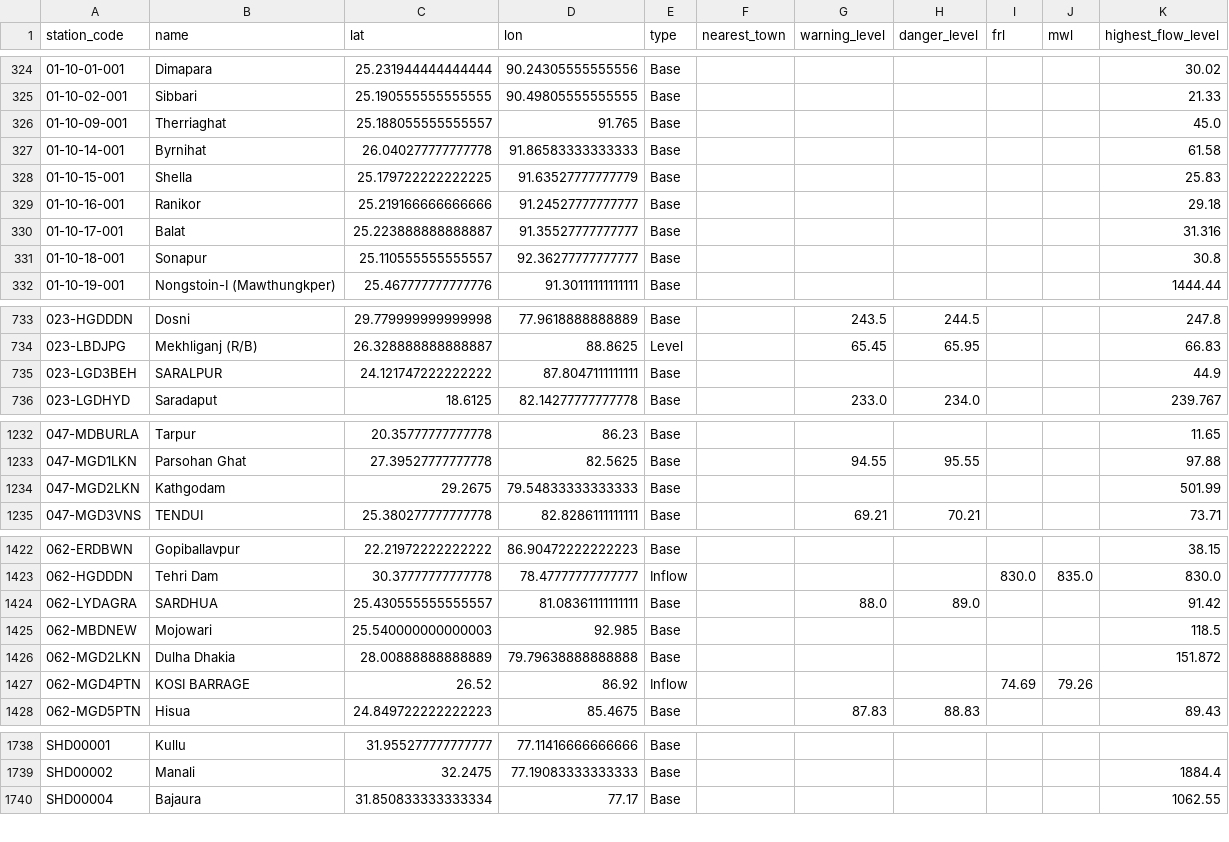
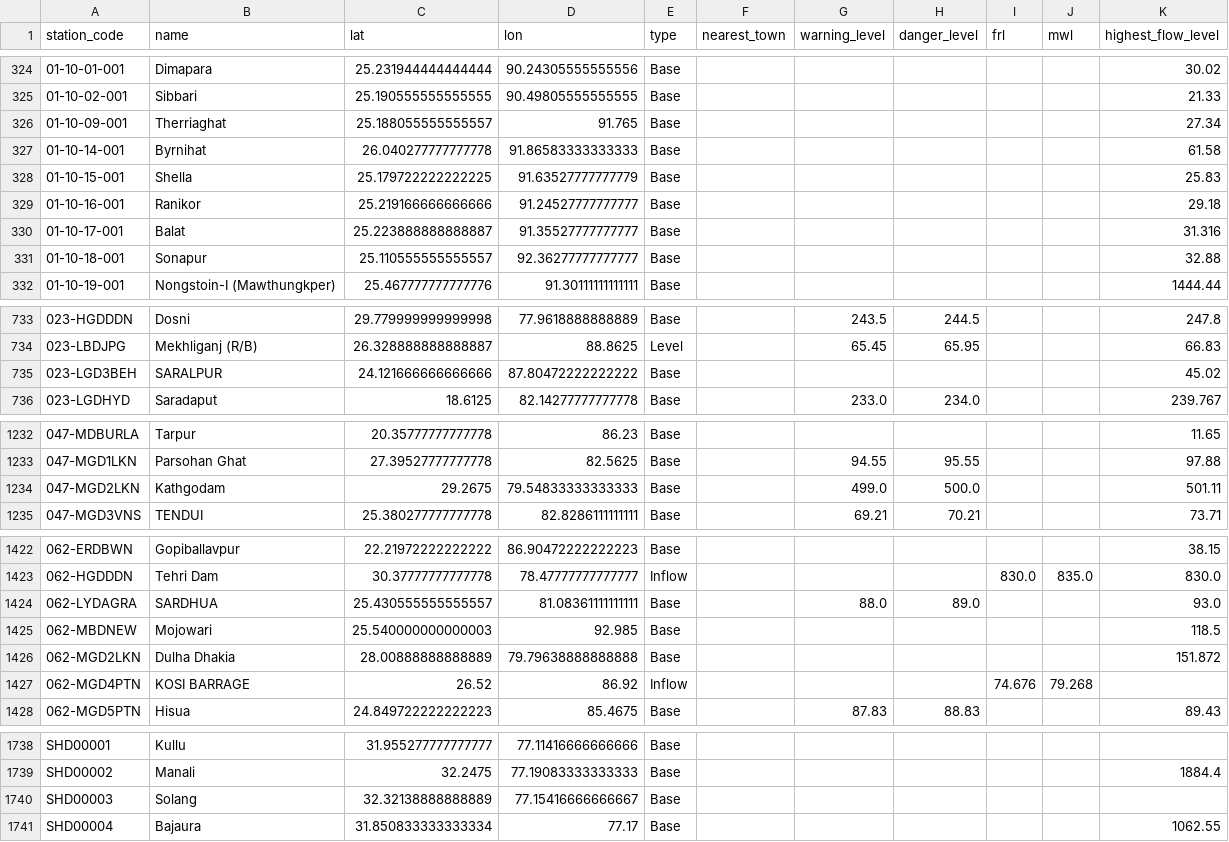
Before and after one commit to diagram-chasing/cwc-flood-forecasts, a CSV file: data/stations.csv, drawn as a sheet; only a part is shown, gaps mark what is left out; the diff covers the shown part only.

Commit message:
chore: refresh the station master

```diff
--- a/data/stations.csv
+++ b/data/stations.csv
@@ -325,3 +325,3 @@ station_code,name,lat,lon,type,nearest_town,warning_level,danger_level,frl,mwl,h
 01-10-02-001,Sibbari,25.190555555555555,90.49805555555555,Base,"",,,,,21.33
-01-10-09-001,Therriaghat,25.188055555555557,91.765,Base,"",,,,,45.0
+01-10-09-001,Therriaghat,25.188055555555557,91.765,Base,"",,,,,27.34
 01-10-14-001,Byrnihat,26.040277777777778,91.86583333333333,Base,,,,,,61.58
@@ -330,3 +330,3 @@ station_code,name,lat,lon,type,nearest_town,warning_level,danger_level,frl,mwl,h
 01-10-17-001,Balat,25.223888888888887,91.35527777777777,Base,,,,,,31.316
-01-10-18-001,Sonapur,25.110555555555557,92.36277777777777,Base,,,,,,30.8
+01-10-18-001,Sonapur,25.110555555555557,92.36277777777777,Base,,,,,,32.88
 01-10-19-001,Nongstoin-I (Mawthungkper),25.467777777777776,91.30111111111111,Base,,,,,,1444.44
@@ -734,3 +734,3 @@ station_code,name,lat,lon,type,nearest_town,warning_level,danger_level,frl,mwl,h
 023-LBDJPG,Mekhliganj (R/B),26.328888888888887,88.8625,Level,"",65.45,65.95,,,66.83
-023-LGD3BEH,SARALPUR,24.121747222222222,87.8047111111111,Base,,,,,,44.9
+023-LGD3BEH,SARALPUR,24.121666666666666,87.80472222222222,Base,,,,,,45.02
 023-LGDHYD,Saradaput,18.6125,82.14277777777778,Base,"",233.0,234.0,,,239.767
@@ -1233,3 +1233,3 @@ station_code,name,lat,lon,type,nearest_town,warning_level,danger_level,frl,mwl,h
 047-MGD1LKN,Parsohan Ghat,27.39527777777778,82.5625,Base,,94.55,95.55,,,97.88
-047-MGD2LKN,Kathgodam,29.2675,79.54833333333333,Base,,,,,,501.99
+047-MGD2LKN,Kathgodam,29.2675,79.54833333333333,Base,,499.0,500.0,,,501.11
 047-MGD3VNS,TENDUI,25.380277777777778,82.8286111111111,Base,"",69.21,70.21,,,73.71
@@ -1423,6 +1423,6 @@ station_code,name,lat,lon,type,nearest_town,warning_level,danger_level,frl,mwl,h
 062-HGDDDN,Tehri Dam,30.37777777777778,78.47777777777777,Inflow,,,,830.0,835.0,830.0
-062-LYDAGRA,SARDHUA,25.430555555555557,81.08361111111111,Base,,88.0,89.0,,,91.42
+062-LYDAGRA,SARDHUA,25.430555555555557,81.08361111111111,Base,,88.0,89.0,,,93.0
 062-MBDNEW,Mojowari,25.540000000000003,92.985,Base,,,,,,118.5
 062-MGD2LKN,Dulha Dhakia,28.00888888888889,79.79638888888888,Base,,,,,,151.872
-062-MGD4PTN,KOSI BARRAGE,26.52,86.92,Inflow,,,,74.69,79.26,
+062-MGD4PTN,KOSI BARRAGE,26.52,86.92,Inflow,,,,74.676,79.268,
 062-MGD5PTN,Hisua,24.849722222222223,85.4675,Base,,87.83,88.83,,,89.43
@@ -1739,2 +1739,3 @@ SHD00001,Kullu,31.955277777777777,77.11416666666666,Base,,,,,,
 SHD00002,Manali,32.2475,77.19083333333333,Base,,,,,,1884.4
+SHD00003,Solang,32.32138888888889,77.15416666666667,Base,,,,,,
 SHD00004,Bajaura,31.850833333333334,77.17,Base,,,,,,1062.55
```
Also changed, not shown: 18 edited cells elsewhere in this file, 1 other file.
